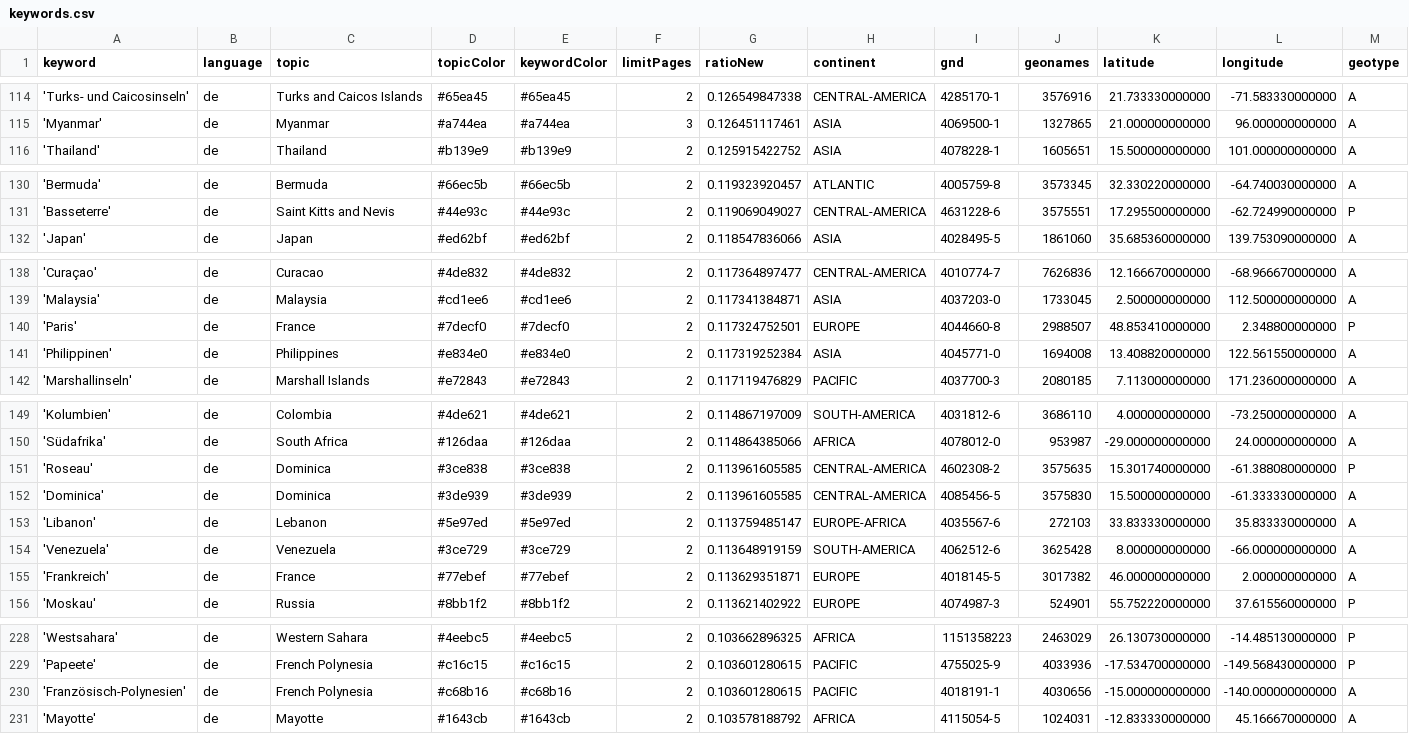
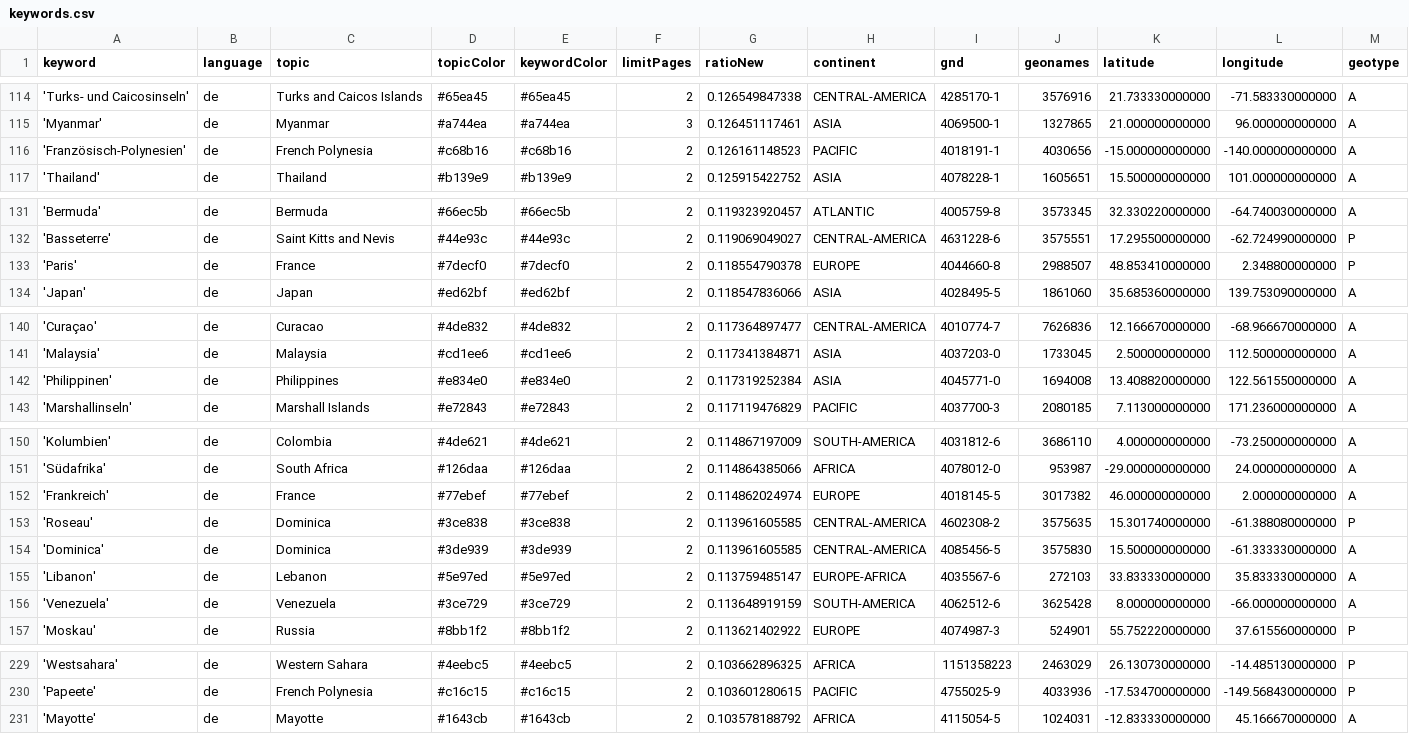
Before and after one commit to mizilett-news/ortsFluesterer, a CSV file: keywords.csv, drawn as a sheet; only a part is shown, gaps mark what is left out; removed rows and columns are numbered as before the commit, all else as after; rows hold the shown columns only; the diff covers the shown part only; the diff names each change by its address in the sheet, - before the commit and + after, or states it on an @@ line.

```diff
--- a/keywords.csv
+++ b/keywords.csv
+row 116: 'Französisch-Polynesien' | de | French Polynesia | #c68b16 | #c68b16 | 2 | 0.126161148523 | PACIFIC | 4018191-1 | 4030656 | -15.000000000000 | -140.000000000000 | A
+row 133: 'Paris' | de | France | #7decf0 | #7decf0 | 2 | 0.118554790378 | EUROPE | 4044660-8 | 2988507 | 48.853410000000 | 2.348800000000 | P
-row 140: 'Paris' | de | France | #7decf0 | #7decf0 | 2 | 0.117324752501 | EUROPE | 4044660-8 | 2988507 | 48.853410000000 | 2.348800000000 | P
+row 152: 'Frankreich' | de | France | #77ebef | #77ebef | 2 | 0.114862024974 | EUROPE | 4018145-5 | 3017382 | 46.000000000000 | 2.000000000000 | A
-row 155: 'Frankreich' | de | France | #77ebef | #77ebef | 2 | 0.113629351871 | EUROPE | 4018145-5 | 3017382 | 46.000000000000 | 2.000000000000 | A
-row 230: 'Französisch-Polynesien' | de | French Polynesia | #c68b16 | #c68b16 | 2 | 0.103601280615 | PACIFIC | 4018191-1 | 4030656 | -15.000000000000 | -140.000000000000 | A
```
Also changed, not shown: 1 edited cell elsewhere in this file, csv/news_2025_12.csv.
